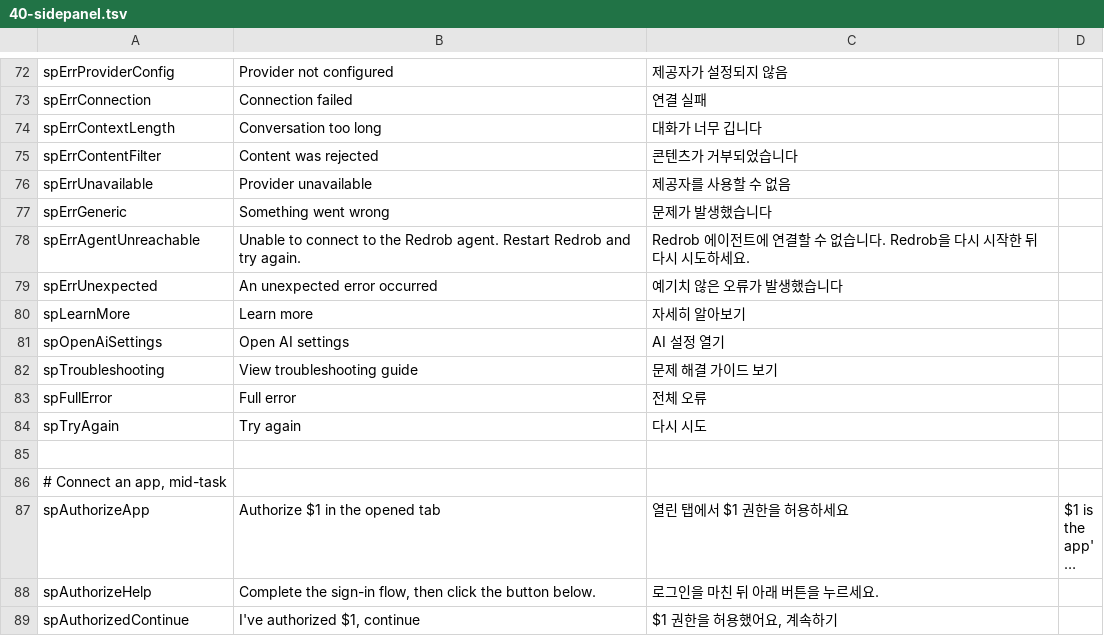
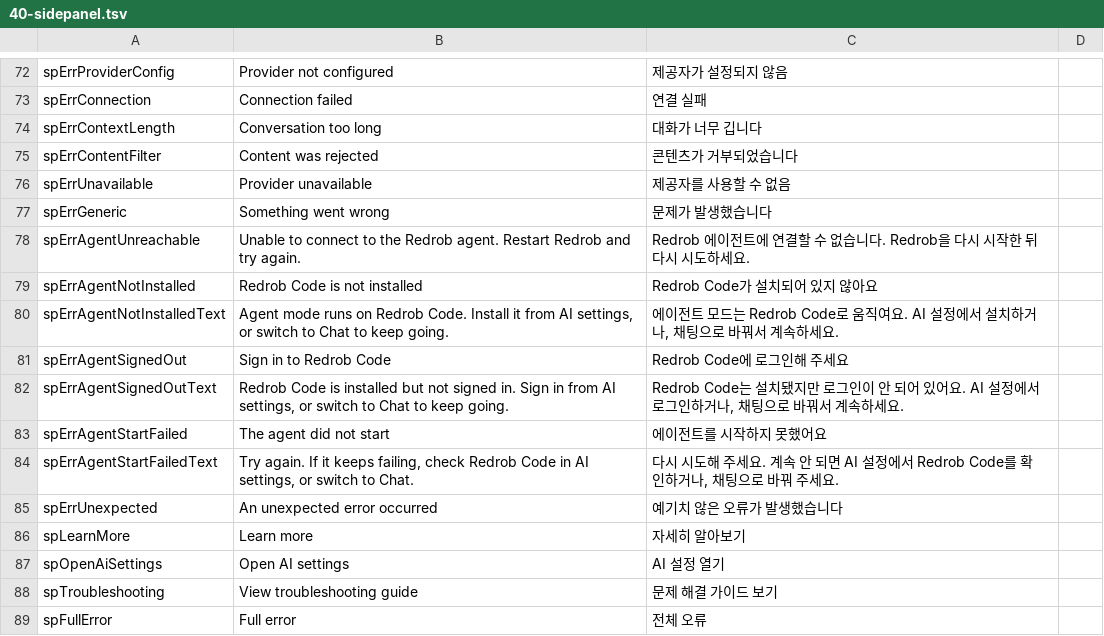
Before and after one commit to redrob-labs/redrob-browser, a TSV file: l10n/extension/40-sidepanel.tsv, drawn as a sheet; only a part is shown, gaps mark what is left out; the shorter side is filled out with more unchanged rows; long unchanged cells end in …; the diff names each change by its address in the sheet, - before the commit and + after, or states it on an @@ line.

Commit message:
fix(agent): say why agent mode did not start, in the user's language
A user hit "Unable to start the ACP agent." on the first prompt: raw English, no cause, no way out.
The runtime logged the real error and threw a bare preparation error, and the chat service sent its
English message as the error text.

The preparation error now carries a reason (not installed, signed out, other), classified from the
acpx error types and the command-not-found stderr shapes the probe already recognises. The chat
service sends it as a chat error envelope with its own code, and the error card maps each code to a
Korean/English title and sentence that names the way out: AI settings, or the Chat segment.

```diff
--- a/l10n/extension/40-sidepanel.tsv
+++ b/l10n/extension/40-sidepanel.tsv
+row 79: spErrAgentNotInstalled | Redrob Code is not installed | Redrob Code가 설치되어 있지 않아요
+row 80: spErrAgentNotInstalledText | Agent mode runs on Redrob Code. Install it from AI settings, or switch to Chat to keep going. | 에이전트 모드는 Redrob Code로 움직여요. AI 설정에서 설치하거나, 채팅으로 바꿔서 계속하세요.
+row 81: spErrAgentSignedOut | Sign in to Redrob Code | Redrob Code에 로그인해 주세요
+row 82: spErrAgentSignedOutText | Redrob Code is installed but not signed in. Sign in from AI settings, or switch to Chat to keep going. | Redrob Code는 설치됐지만 로그인이 안 되어 있어요. AI 설정에서 로그인하거나, 채팅으로 바꿔서 계속하세요.
+row 83: spErrAgentStartFailed | The agent did not start | 에이전트를 시작하지 못했어요
+row 84: spErrAgentStartFailedText | Try again. If it keeps failing, check Redrob Code in AI settings, or switch to Chat. | 다시 시도해 주세요. 계속 안 되면 AI 설정에서 Redrob Code를 확인하거나, 채팅으로 바꿔 주세요.
```
Also changed, not shown: 5 other files.
